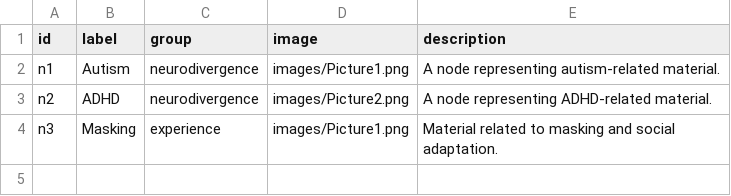
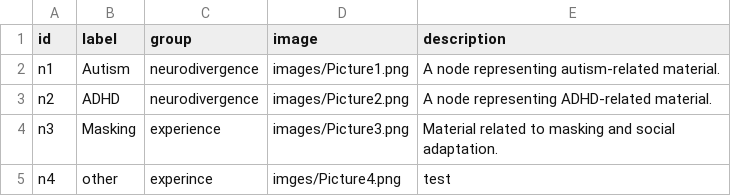
Before and after one commit to a-repo-of-ones-own/Neurorrizoma, a CSV file: nodes.csv, drawn as a sheet.

Commit message:
Update nodes.csv

```diff
--- a/nodes.csv
+++ b/nodes.csv
@@ -3,2 +3,3 @@ n1,Autism,neurodivergence,images/Picture1.png,A node representing autism-related
 n2,ADHD,neurodivergence,images/Picture2.png,A node representing ADHD-related material.
-n3,Masking,experience,images/Picture1.png,Material related to masking and social adaptation.
+n3,Masking,experience,images/Picture3.png,Material related to masking and social adaptation.
+n4,other,experince,imges/Picture4.png,test
```
